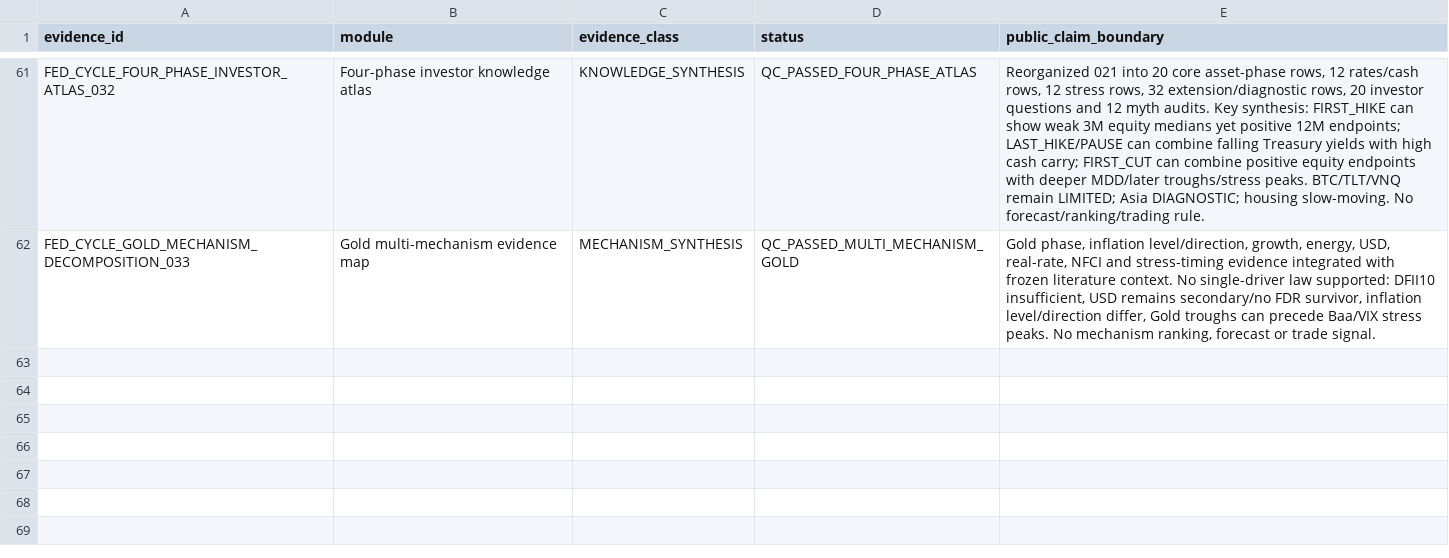
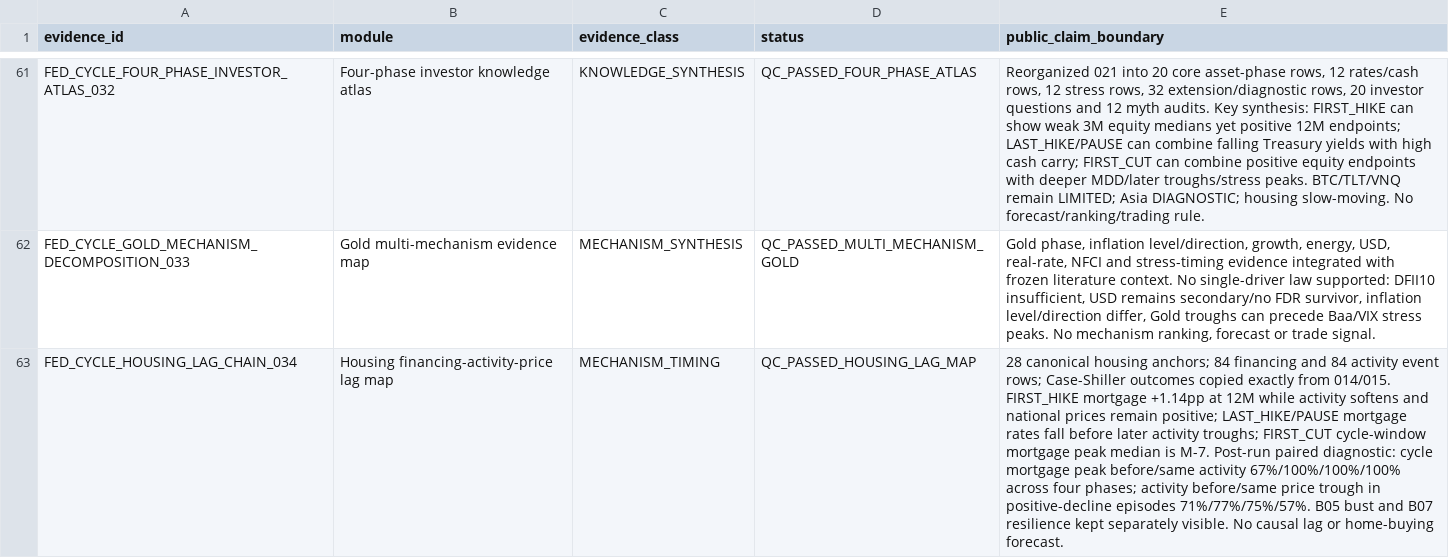
Before and after one commit to xuanyiting68-hash/gss-cb-001-macro-regime-cross-asset, a CSV file: docs/EVIDENCE_LEDGER.csv, drawn as a sheet; only a part is shown, gaps mark what is left out; the diff names each change by its address in the sheet, - before the commit and + after, or states it on an @@ line.

Commit message:
Register 034 housing lag evidence

```diff
--- a/docs/EVIDENCE_LEDGER.csv
+++ b/docs/EVIDENCE_LEDGER.csv
+row 63: FED_CYCLE_HOUSING_LAG_CHAIN_034 | Housing financing-activity-price lag map | MECHANISM_TIMING | QC_PASSED_HOUSING_LAG_MAP | 28 canonical housing anchors; 84 financing and 84 activity event rows; Case-Shiller outcomes copied exactly from 014/015. FIRST_HIKE mortgage +1.14pp at 12M while activity softens and national prices remain positive; LAST_HIKE/PAUSE mortgage rates fall before later activity troughs; FIRST_CUT cycle-window mortgage peak median is M-7. Post-run paired diagnostic: cycle mortgage peak before/same activity 67%/100%/100%/100% across four phases; activity before/same price trough in positive-decline episodes 71%/77%/75%/57%. B05 bust and B07 resilience kept separately visible. No causal lag or home-buying forecast.
```
